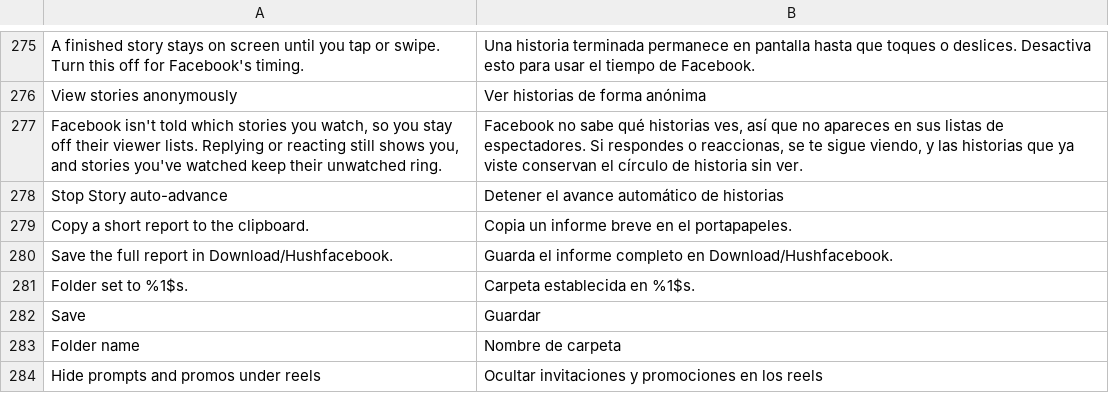
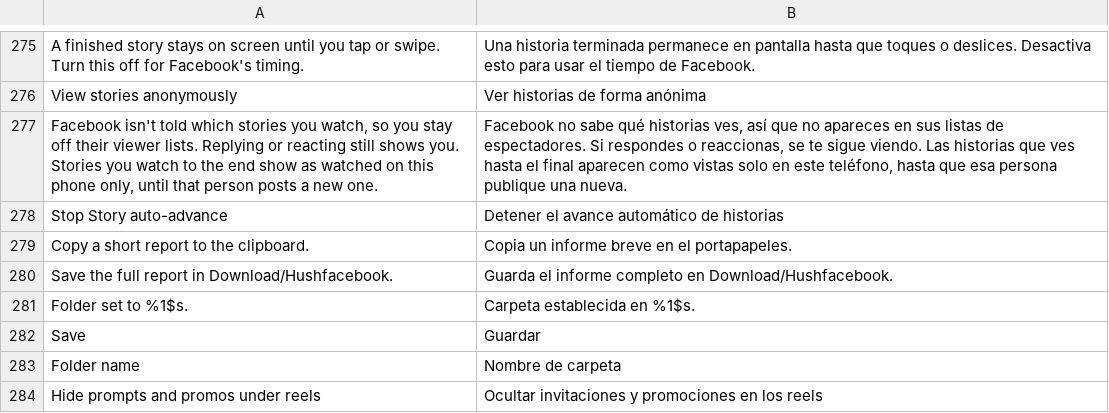
Before and after one commit to JhouHank/HushFacebook, a TSV file: extensions/shared/library/src/main/l10n/es.tsv, drawn as a sheet; only a part is shown, gaps mark what is left out.

```diff
--- a/extensions/shared/library/src/main/l10n/es.tsv
+++ b/extensions/shared/library/src/main/l10n/es.tsv
@@ -276,3 +276,3 @@ A finished story stays on screen until you tap or swipe. Turn this off for Faceb
 View stories anonymously	Ver historias de forma anónima
-Facebook isn't told which stories you watch, so you stay off their viewer lists. Replying or reacting still shows you, and stories you've watched keep their unwatched ring.	Facebook no sabe qué historias ves, así que no apareces en sus listas de espectadores. Si respondes o reaccionas, se te sigue viendo, y las historias que ya viste conservan el círculo de historia sin ver.
+Facebook isn't told which stories you watch, so you stay off their viewer lists. Replying or reacting still shows you. Stories you watch to the end show as watched on this phone only, until that person posts a new one.	Facebook no sabe qué historias ves, así que no apareces en sus listas de espectadores. Si respondes o reaccionas, se te sigue viendo. Las historias que ves hasta el final aparecen como vistas solo en este teléfono, hasta que esa persona publique una nueva.
 Stop Story auto-advance	Detener el avance automático de historias
```
Also changed, not shown: extensions/shared/library/src/main/l10n/de.tsv, extensions/shared/library/src/main/l10n/in.tsv, 16 other files.
